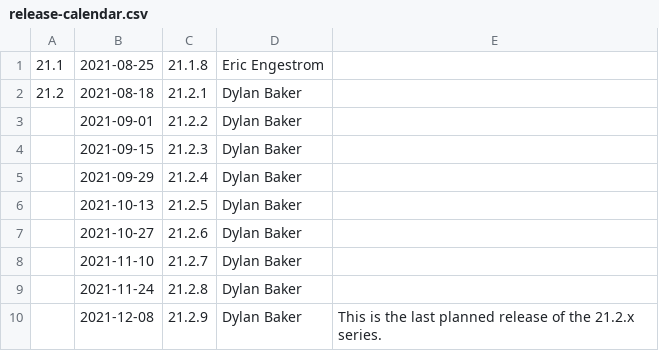
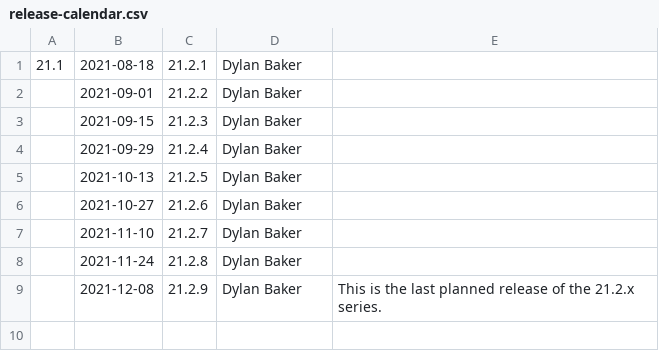
Before and after one commit to aerisarn/mesa-uwp, a CSV file: docs/release-calendar.csv, drawn as a sheet.

Commit message:
docs: update calendar and link releases notes for 21.1.8
Part-of: <https://gitlab.freedesktop.org/mesa/mesa/-/merge_requests/12780>

```diff
--- a/docs/release-calendar.csv
+++ b/docs/release-calendar.csv
@@ -1,3 +1,2 @@
-21.1,2021-08-25,21.1.8,Eric Engestrom,
-21.2,2021-08-18,21.2.1,Dylan Baker
+21.1,2021-08-18,21.2.1,Dylan Baker
 ,2021-09-01,21.2.2,Dylan Baker
```
Also changed, not shown: 1 other file.
